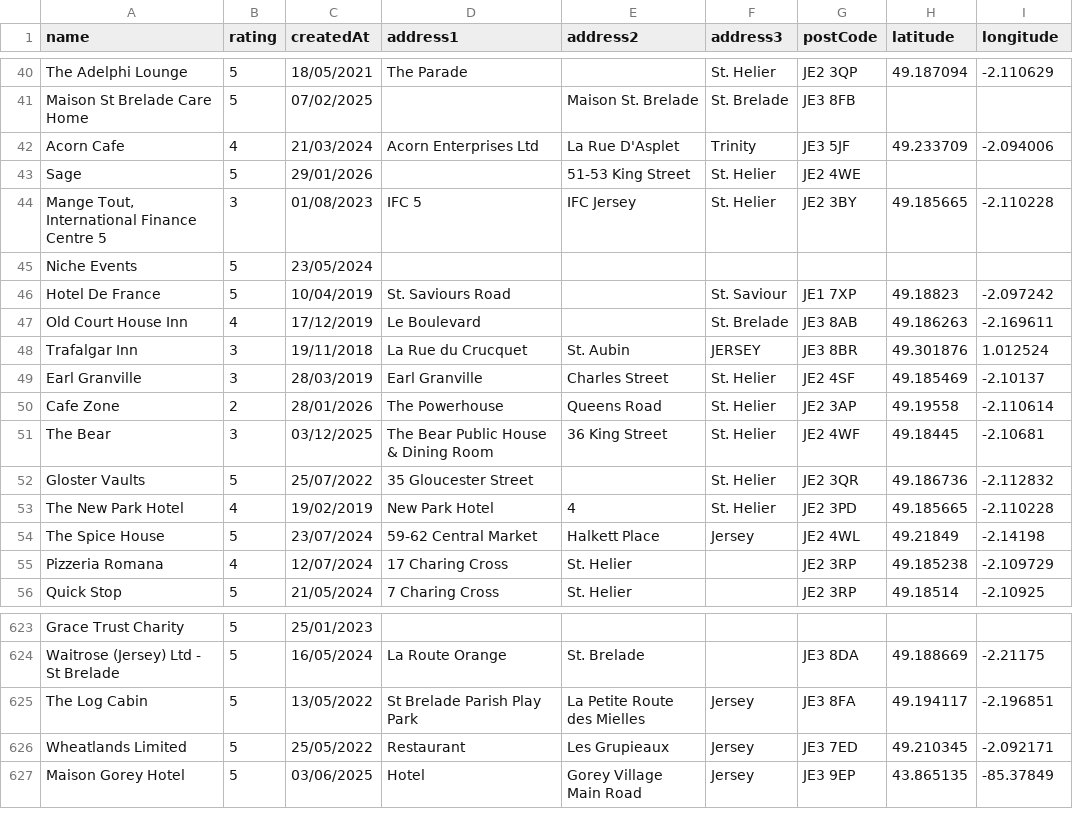
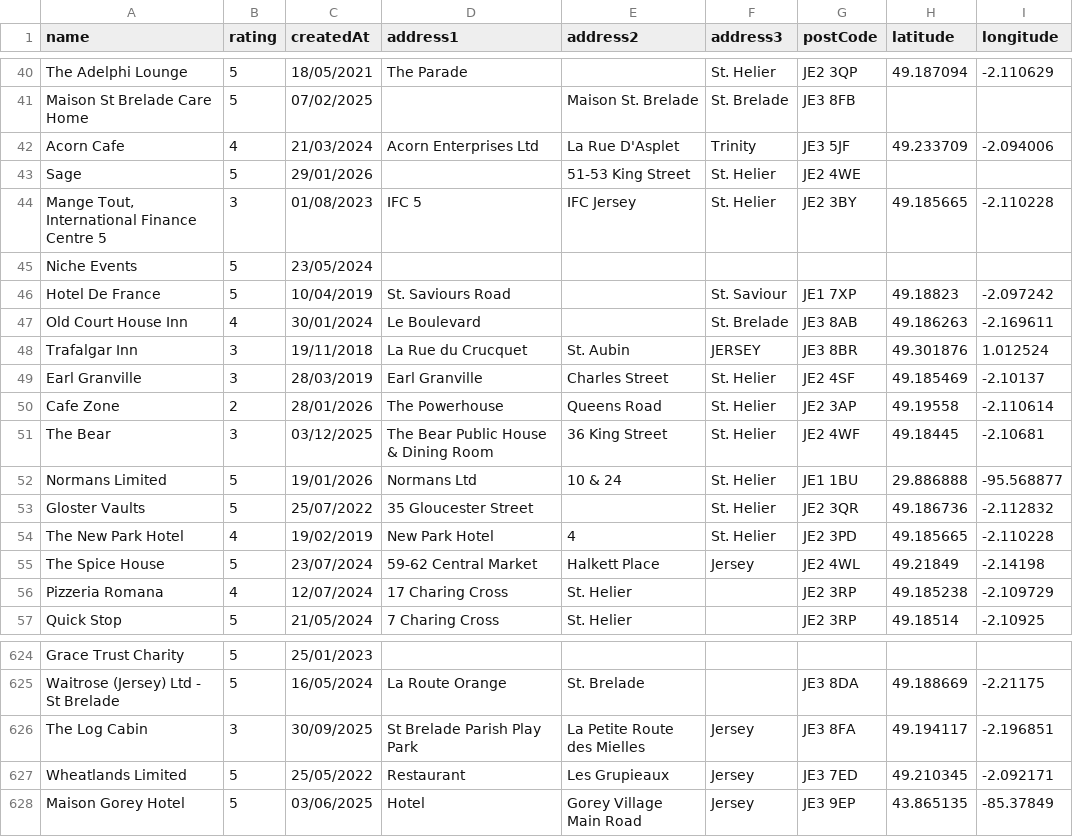
Before and after one commit to glitchjsy/opendata-downloads, a CSV file: data/eatsafe/eatsafe.csv, drawn as a sheet; only a part is shown, gaps mark what is left out.

```diff
--- a/data/eatsafe/eatsafe.csv
+++ b/data/eatsafe/eatsafe.csv
@@ -46,3 +46,3 @@ Niche Events,5,23/05/2024,,,,,,
 Hotel De France,5,10/04/2019,St. Saviours Road,,St. Saviour,JE1 7XP,49.18823,-2.097242
-Old Court House Inn,4,17/12/2019,Le Boulevard,,St. Brelade,JE3 8AB,49.186263,-2.169611
+Old Court House Inn,4,30/01/2024,Le Boulevard,,St. Brelade,JE3 8AB,49.186263,-2.169611
 Trafalgar Inn,3,19/11/2018,La Rue du Crucquet,St. Aubin,JERSEY,JE3 8BR,49.301876,1.012524
@@ -51,2 +51,3 @@ Cafe Zone,2,28/01/2026,The Powerhouse,Queens Road,St. Helier,JE2 3AP,49.19558,-2
 The Bear,3,03/12/2025,The Bear Public House & Dining Room,36  King Street,St. Helier,JE2 4WF,49.18445,-2.10681
+Normans Limited,5,19/01/2026,Normans Ltd,10 & 24,St. Helier,JE1 1BU,29.886888,-95.568877
 Gloster Vaults,5,25/07/2022,35 Gloucester Street,,St. Helier,JE2 3QR,49.186736,-2.112832
@@ -624,3 +625,3 @@ Grace Trust Charity,5,25/01/2023,,,,,,
 Waitrose (Jersey) Ltd - St Brelade,5,16/05/2024,La Route Orange,St. Brelade,,JE3 8DA,49.188669,-2.21175
-The Log Cabin,5,13/05/2022,St Brelade Parish Play Park,La Petite Route des Mielles,Jersey,JE3 8FA,49.194117,-2.196851
+The Log Cabin,3,30/09/2025,St Brelade Parish Play Park,La Petite Route des Mielles,Jersey,JE3 8FA,49.194117,-2.196851
 Wheatlands Limited,5,25/05/2022,Restaurant,Les Grupieaux,Jersey,JE3 7ED,49.210345,-2.092171
```
Also changed, not shown: 6 other files.
